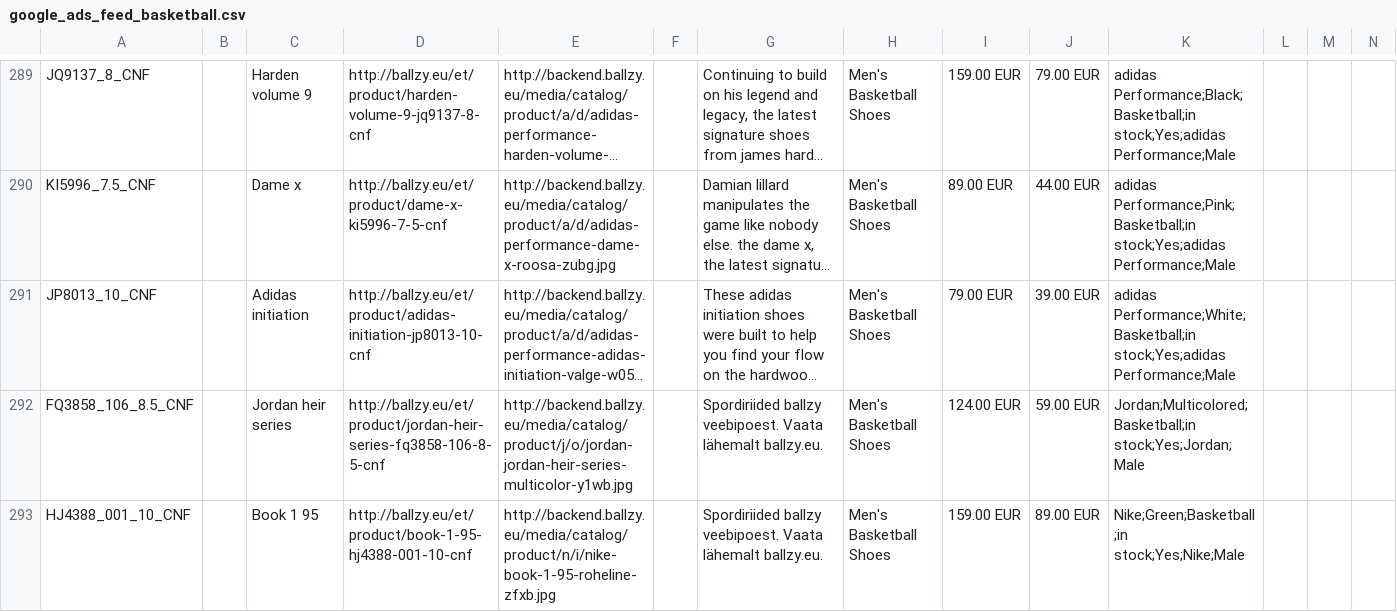
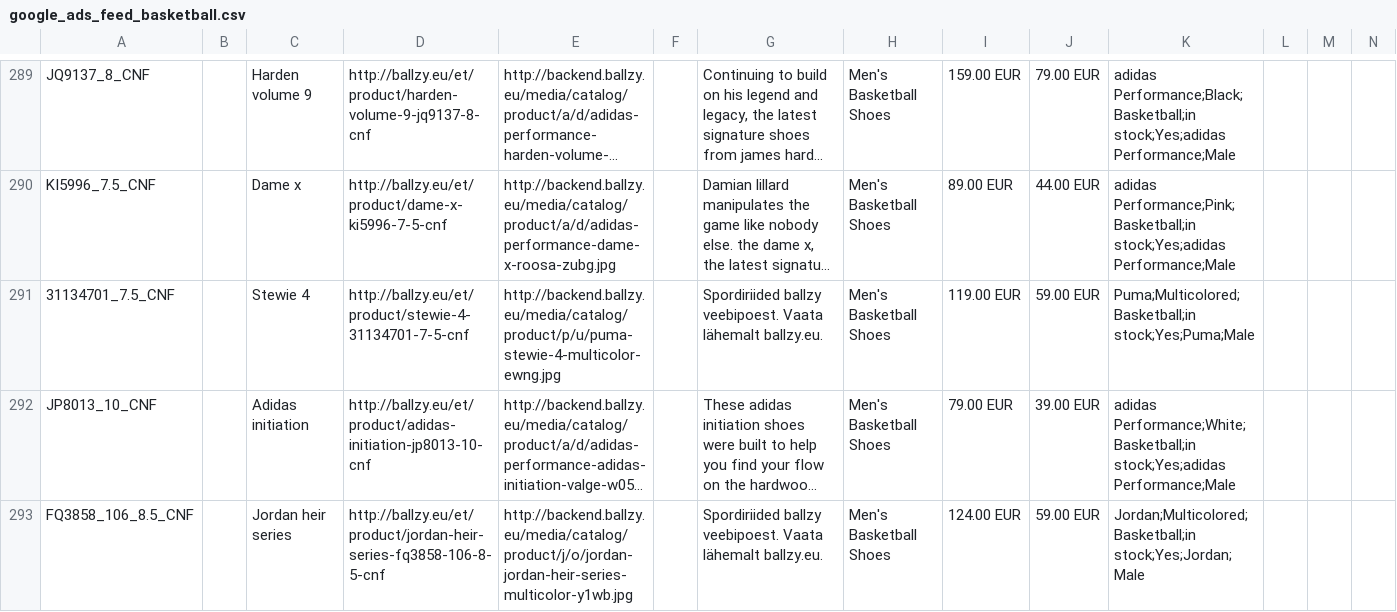
Before and after one commit to tanelneemoja/cropink_to_google, a CSV file: google_ads_feed_basketball.csv, drawn as a sheet; only a part is shown, gaps mark what is left out; the shorter side is filled out with more unchanged rows; long unchanged cells end in …; rows hold the shown columns only; the diff names each change by its address in the sheet, - before the commit and + after, or states it on an @@ line.

```diff
--- a/google_ads_feed_basketball.csv
+++ b/google_ads_feed_basketball.csv
+row 291: 31134701_7.5_CNF |  | Stewie 4 | http://ballzy.eu/et/product/stewie-4-31134701-7-5-cnf | http://backend.ballzy.eu/media/catalog/product/p/u/puma-stewie-4-multicolor-ewng.jpg |  | Spordiriided ballzy veebipoest. Vaata lähemalt ballzy.eu. | Men's Basketball Shoes | 119.00 EUR | 59.00 EUR | Puma;Multicolored;Basketball;in stock;Yes;Puma;Male
```
Also changed, not shown: 6 other files.
